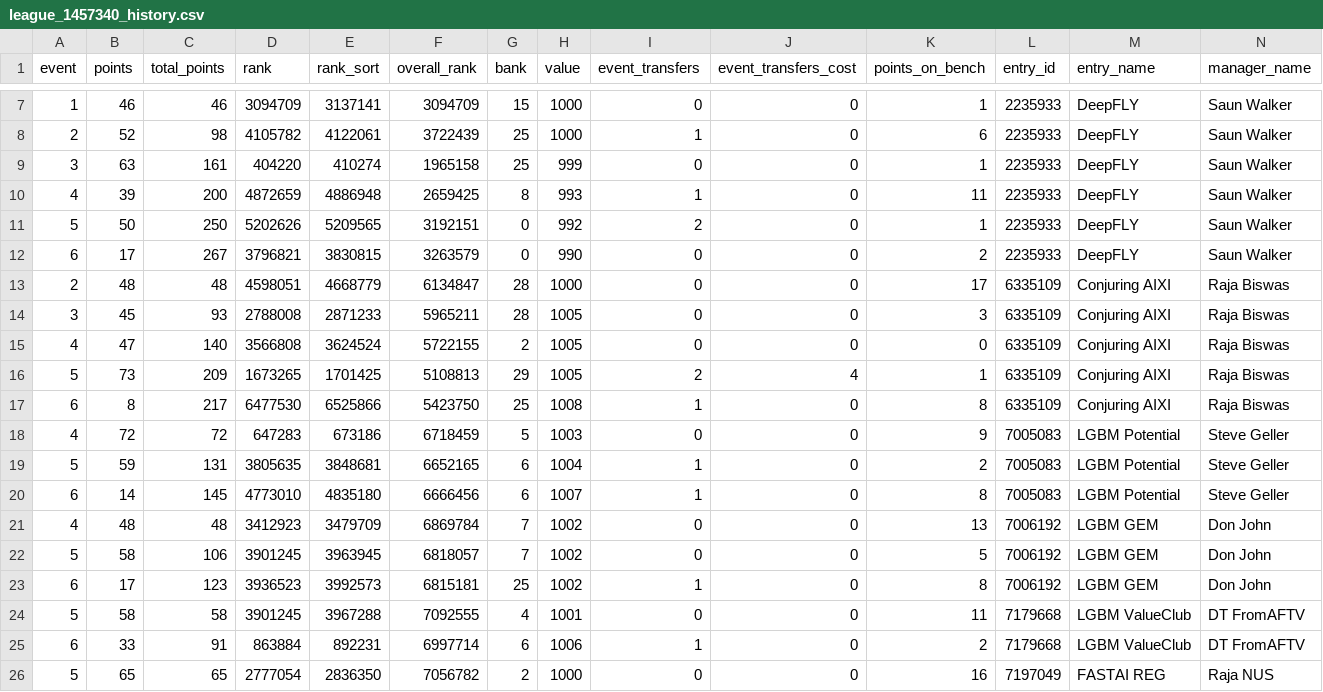
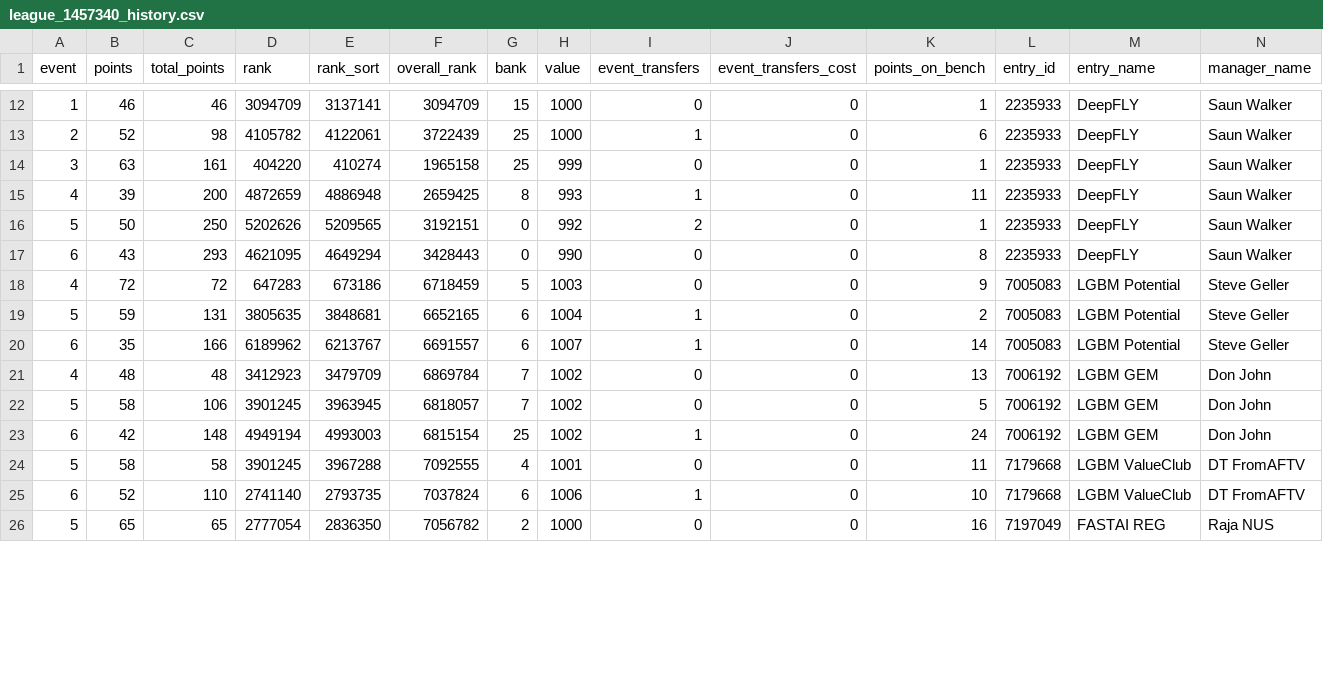
Before and after one commit to rbiswasfc/fpl-portal, a CSV file: data/2020_21/clean/league_1457340_history.csv, drawn as a sheet; only a part is shown, gaps mark what is left out; the diff covers the shown part only.

```diff
--- a/data/2020_21/clean/league_1457340_history.csv
+++ b/data/2020_21/clean/league_1457340_history.csv
@@ -11,16 +16,11 @@ event,points,total_points,rank,rank_sort,overall_rank,bank,value,event_transfers
 5,50,250,5202626,5209565,3192151,0,992,2,0,1,2235933,DeepFLY,Saun Walker
-6,17,267,3796821,3830815,3263579,0,990,0,0,2,2235933,DeepFLY,Saun Walker
-2,48,48,4598051,4668779,6134847,28,1000,0,0,17,6335109,Conjuring AIXI,Raja Biswas
-3,45,93,2788008,2871233,5965211,28,1005,0,0,3,6335109,Conjuring AIXI,Raja Biswas
-4,47,140,3566808,3624524,5722155,2,1005,0,0,0,6335109,Conjuring AIXI,Raja Biswas
-5,73,209,1673265,1701425,5108813,29,1005,2,4,1,6335109,Conjuring AIXI,Raja Biswas
-6,8,217,6477530,6525866,5423750,25,1008,1,0,8,6335109,Conjuring AIXI,Raja Biswas
+6,43,293,4621095,4649294,3428443,0,990,0,0,8,2235933,DeepFLY,Saun Walker
 4,72,72,647283,673186,6718459,5,1003,0,0,9,7005083,LGBM Potential,Steve Geller
 5,59,131,3805635,3848681,6652165,6,1004,1,0,2,7005083,LGBM Potential,Steve Geller
-6,14,145,4773010,4835180,6666456,6,1007,1,0,8,7005083,LGBM Potential,Steve Geller
+6,35,166,6189962,6213767,6691557,6,1007,1,0,14,7005083,LGBM Potential,Steve Geller
 4,48,48,3412923,3479709,6869784,7,1002,0,0,13,7006192,LGBM GEM,Don John
 5,58,106,3901245,3963945,6818057,7,1002,0,0,5,7006192,LGBM GEM,Don John
-6,17,123,3936523,3992573,6815181,25,1002,1,0,8,7006192,LGBM GEM,Don John
+6,42,148,4949194,4993003,6815154,25,1002,1,0,24,7006192,LGBM GEM,Don John
 5,58,58,3901245,3967288,7092555,4,1001,0,0,11,7179668,LGBM ValueClub,DT FromAFTV
-6,33,91,863884,892231,6997714,6,1006,1,0,2,7179668,LGBM ValueClub,DT FromAFTV
+6,52,110,2741140,2793735,7037824,6,1006,1,0,10,7179668,LGBM ValueClub,DT FromAFTV
 5,65,65,2777054,2836350,7056782,2,1000,0,0,16,7197049,FASTAI REG,Raja NUS
```
Also changed, not shown: 1 added row and 12 edited cells elsewhere in this file, data/2020_21/clean/league_1457340_metadata.csv, 3 other files.
